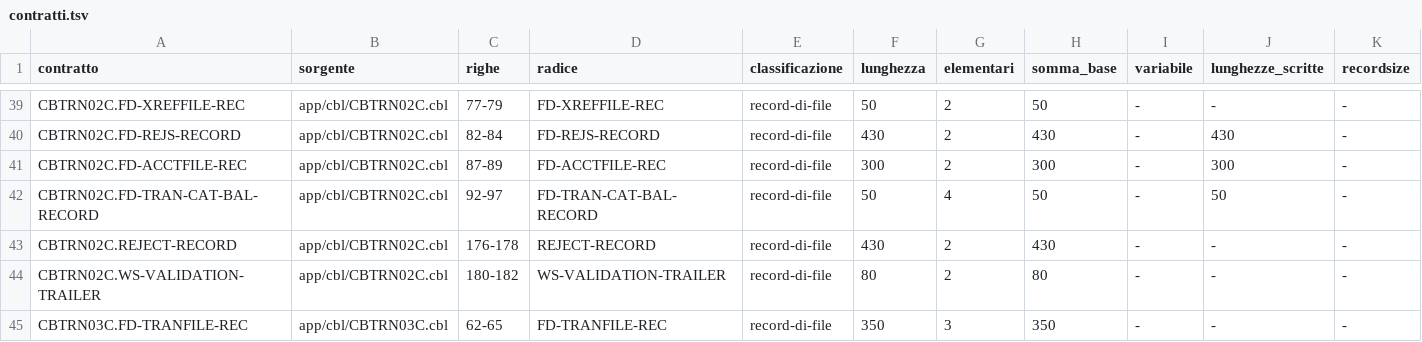
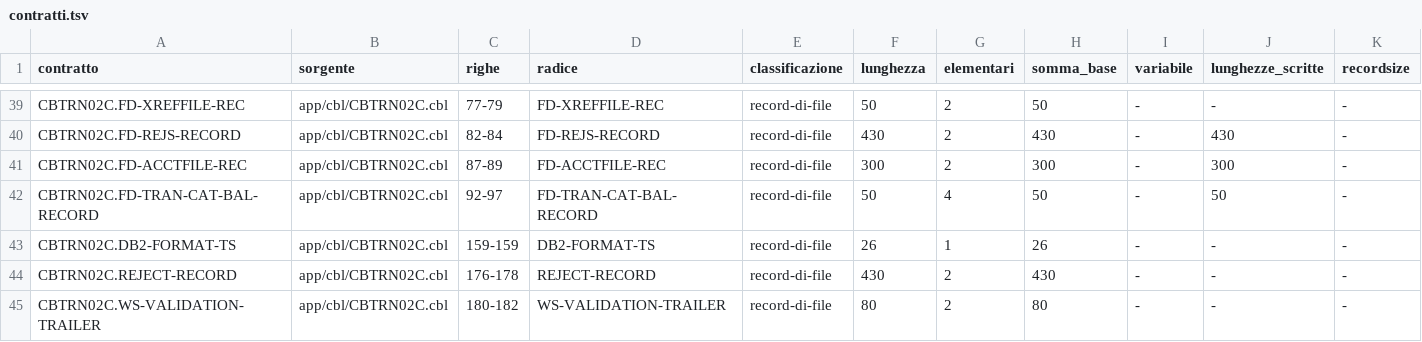
Before and after one commit to ltoscano/men-b-carddemo-java, a TSV file: docs/legacy-map/data-contract/contratti.tsv, drawn as a sheet; only a part is shown, gaps mark what is left out; the shorter side is filled out with more unchanged rows; rows hold the shown columns only; the diff names each change by its address in the sheet, - before the commit and + after, or states it on an @@ line.

```diff
--- a/docs/legacy-map/data-contract/contratti.tsv
+++ b/docs/legacy-map/data-contract/contratti.tsv
+row 43: CBTRN02C.DB2-FORMAT-TS | app/cbl/CBTRN02C.cbl | 159-159 | DB2-FORMAT-TS | record-di-file | 26 | 1 | 26 | - | - | -
```
Also changed, not shown: analysis/data-contract/out/cb2xml/lavori.tsv, analysis/data-contract/out/radici.tsv, 21 other files.
